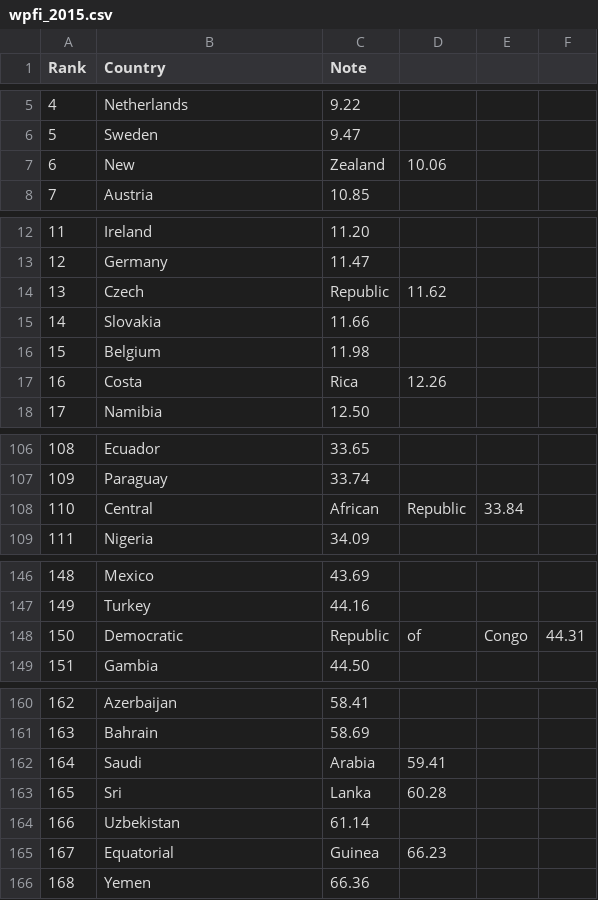
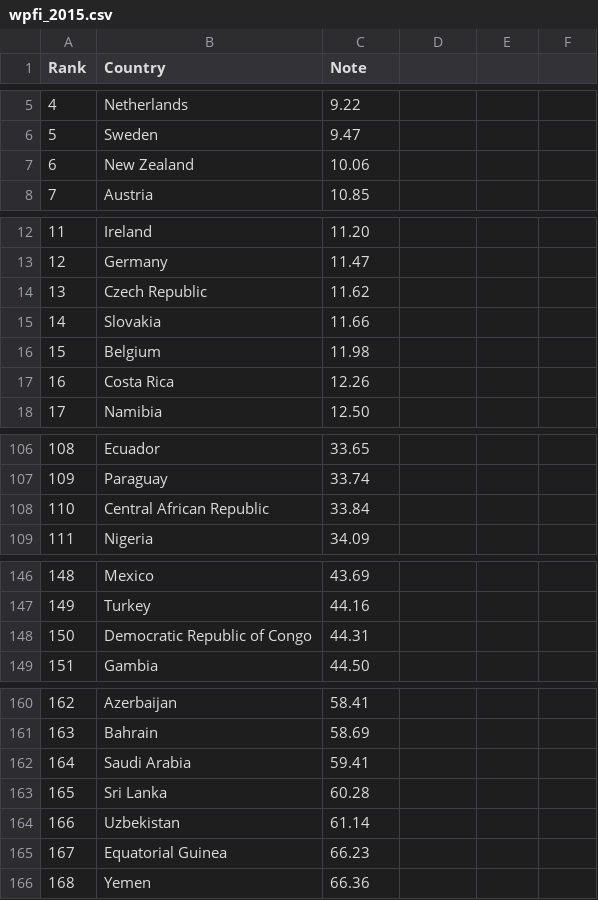
Before and after one commit to abissellsiders/ipsed, a CSV file: data-raw/wpfi/wpfi_2015.csv, drawn as a sheet; only a part is shown, gaps mark what is left out; the diff covers the shown part only.

```diff
--- a/data-raw/wpfi/wpfi_2015.csv
+++ b/data-raw/wpfi/wpfi_2015.csv
@@ -6,3 +6,3 @@ Rank,Country,Note
 5,Sweden,9.47
-6,New,Zealand,10.06
+6,New Zealand,10.06
 7,Austria,10.85
@@ -13,6 +13,6 @@ Rank,Country,Note
 12,Germany,11.47
-13,Czech,Republic,11.62
+13,Czech Republic,11.62
 14,Slovakia,11.66
 15,Belgium,11.98
-16,Costa,Rica,12.26
+16,Costa Rica,12.26
 17,Namibia,12.50
@@ -107,3 +107,3 @@ Rank,Country,Note
 109,Paraguay,33.74
-110,Central,African,Republic,33.84
+110,Central African Republic,33.84
 111,Nigeria,34.09
@@ -147,3 +147,3 @@ Rank,Country,Note
 149,Turkey,44.16
-150,Democratic,Republic,of,Congo,44.31
+150,Democratic Republic of Congo,44.31
 151,Gambia,44.50
@@ -161,6 +161,6 @@ Rank,Country,Note
 163,Bahrain,58.69
-164,Saudi,Arabia,59.41
-165,Sri,Lanka,60.28
+164,Saudi Arabia,59.41
+165,Sri Lanka,60.28
 166,Uzbekistan,61.14
-167,Equatorial,Guinea,66.23
+167,Equatorial Guinea,66.23
 168,Yemen,66.36
```
Also changed, not shown: 62 edited cells elsewhere in this file, data-raw/wpfi/wpfi_2007.csv, data-raw/wpfi/wpfi_2010.csv, 5 other files.
